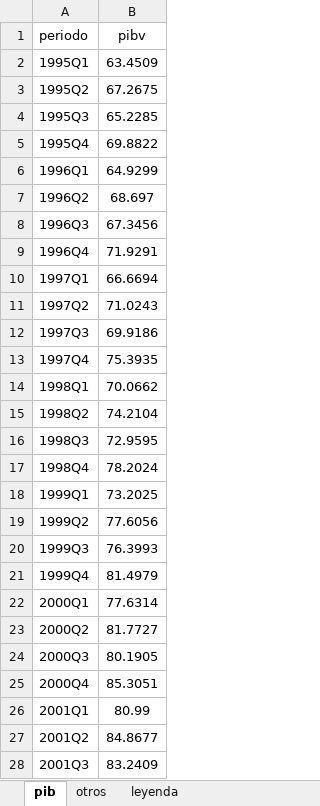
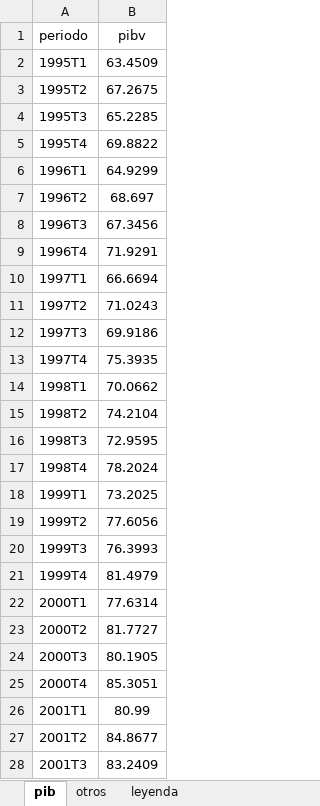
Before and after one commit to otoperalias/Coyuntura, an Excel workbook: clases/datos/Tema3_Tarea3.xlsx, sheet pib, drawn as a sheet; only a part is shown; values as stored, in another font and other column widths than the file's, no borders; the diff covers the shown part only; the diff names each change by its address in the sheet, - before the commit and + after, or states it on an @@ line.

Commit message:
Add files via upload

```diff
--- a/clases/datos/Tema3_Tarea3.xlsx (sheet pib)
+++ b/clases/datos/Tema3_Tarea3.xlsx (sheet pib)
-A2 (periodo): 1995Q1
+A2 (periodo): 1995T1
-A3 (periodo): 1995Q2
+A3 (periodo): 1995T2
-A4 (periodo): 1995Q3
+A4 (periodo): 1995T3
-A5 (periodo): 1995Q4
+A5 (periodo): 1995T4
-A6 (periodo): 1996Q1
+A6 (periodo): 1996T1
-A7 (periodo): 1996Q2
+A7 (periodo): 1996T2
-A8 (periodo): 1996Q3
+A8 (periodo): 1996T3
-A9 (periodo): 1996Q4
+A9 (periodo): 1996T4
-A10 (periodo): 1997Q1
+A10 (periodo): 1997T1
-A11 (periodo): 1997Q2
+A11 (periodo): 1997T2
-A12 (periodo): 1997Q3
+A12 (periodo): 1997T3
-A13 (periodo): 1997Q4
+A13 (periodo): 1997T4
-A14 (periodo): 1998Q1
+A14 (periodo): 1998T1
-A15 (periodo): 1998Q2
+A15 (periodo): 1998T2
-A16 (periodo): 1998Q3
+A16 (periodo): 1998T3
-A17 (periodo): 1998Q4
+A17 (periodo): 1998T4
-A18 (periodo): 1999Q1
+A18 (periodo): 1999T1
-A19 (periodo): 1999Q2
+A19 (periodo): 1999T2
-A20 (periodo): 1999Q3
+A20 (periodo): 1999T3
-A21 (periodo): 1999Q4
+A21 (periodo): 1999T4
-A22 (periodo): 2000Q1
+A22 (periodo): 2000T1
-A23 (periodo): 2000Q2
+A23 (periodo): 2000T2
-A24 (periodo): 2000Q3
+A24 (periodo): 2000T3
-A25 (periodo): 2000Q4
+A25 (periodo): 2000T4
-A26 (periodo): 2001Q1
+A26 (periodo): 2001T1
-A27 (periodo): 2001Q2
+A27 (periodo): 2001T2
-A28 (periodo): 2001Q3
+A28 (periodo): 2001T3
```
Also changed, not shown: 71 edited cells elsewhere in this sheet, sheet otros.
